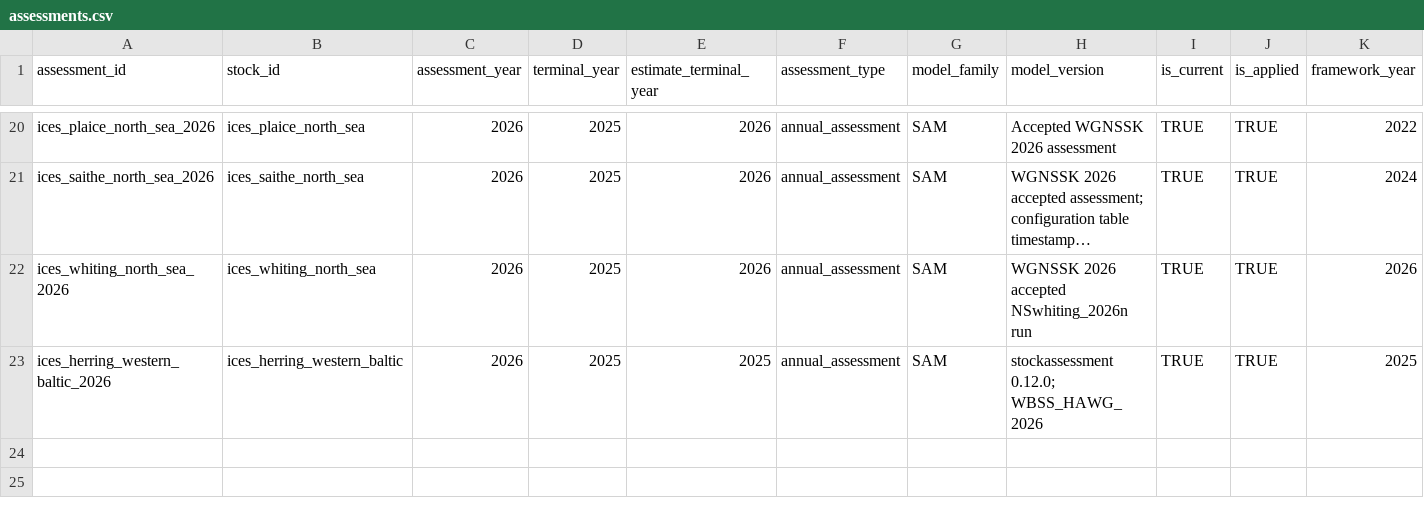
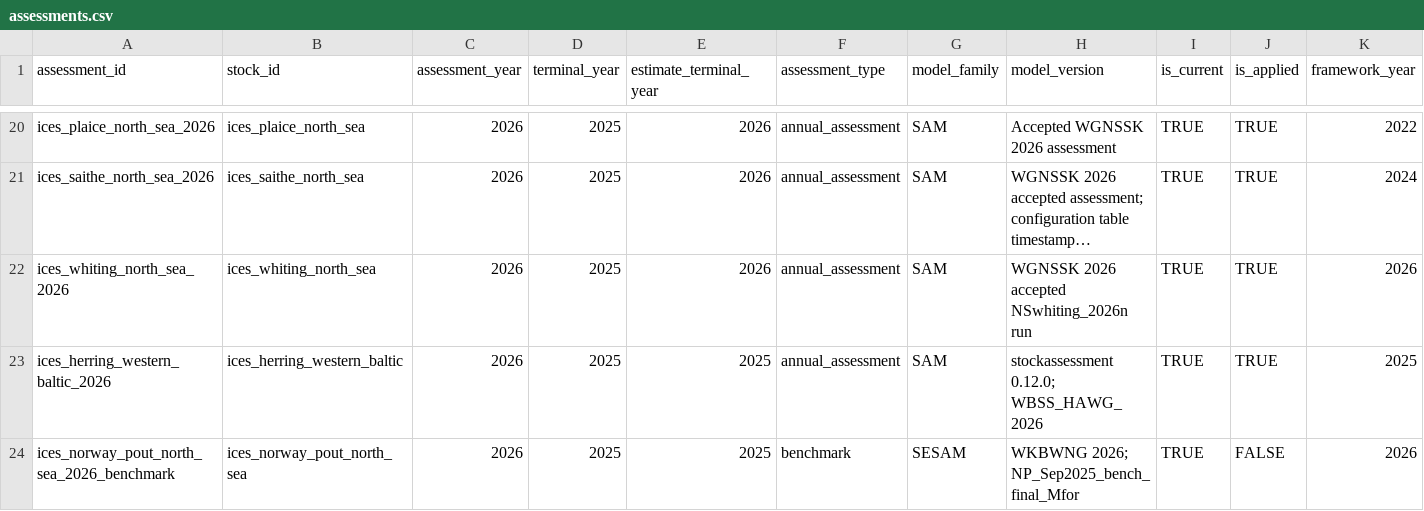
Before and after one commit to PaulRegular/tinyAM, a CSV file: analysis/comp_assessments/database/assessments.csv, drawn as a sheet; only a part is shown, gaps mark what is left out; long unchanged cells end in …; rows hold the shown columns only; the diff names each change by its address in the sheet, - before the commit and + after, or states it on an @@ line.

Commit message:
Add 2026 Norway pout benchmark data

```diff
--- a/analysis/comp_assessments/database/assessments.csv
+++ b/analysis/comp_assessments/database/assessments.csv
+row 24: ices_norway_pout_north_sea_2026_benchmark | ices_norway_pout_north_sea | 2026 | 2025 | 2025 | benchmark | SESAM | WKBWNG 2026; NP_Sep2025_bench_final_Mfor | TRUE | FALSE | 2026
```
Also changed, not shown: analysis/comp_assessments/database/stocks.csv, 7 other files.
